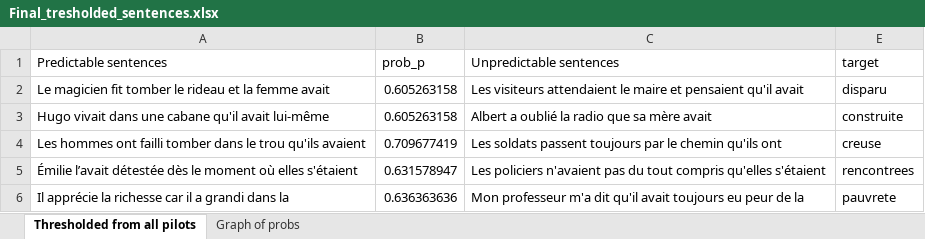
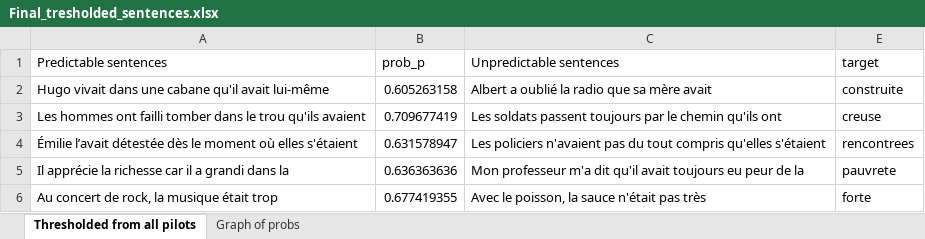
Before and after one commit to chrplr/LPC_2022, an Excel workbook: Sentences/Pilots/Final_tresholded_sentences.xlsx, sheet Thresholded from all pilots, drawn as a sheet; only a part is shown; the shorter side is filled out with more unchanged rows; values as stored, in another font and other column widths than the file's, no borders; the diff names each change by its address in the sheet, - before the commit and + after, or states it on an @@ line.

```diff
--- a/Sentences/Pilots/Final_tresholded_sentences.xlsx (sheet Thresholded from all pilots)
+++ b/Sentences/Pilots/Final_tresholded_sentences.xlsx (sheet Thresholded from all pilots)
-row 2: Le magicien fit tomber le rideau et la femme avait | 0.605263158 | Les visiteurs attendaient le maire et pensaient qu'il avait | disparu
```
Also changed, not shown: hidden cells, 12 other files.
